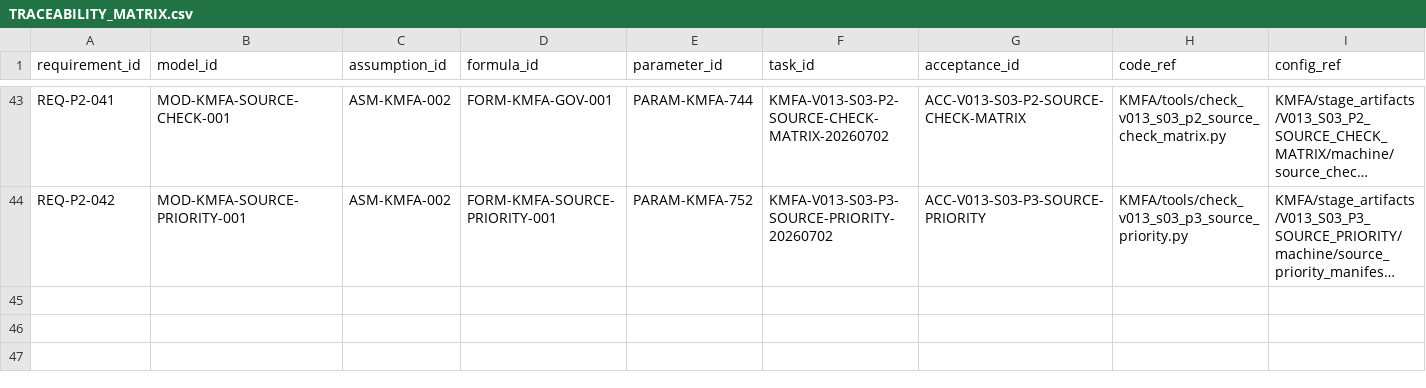
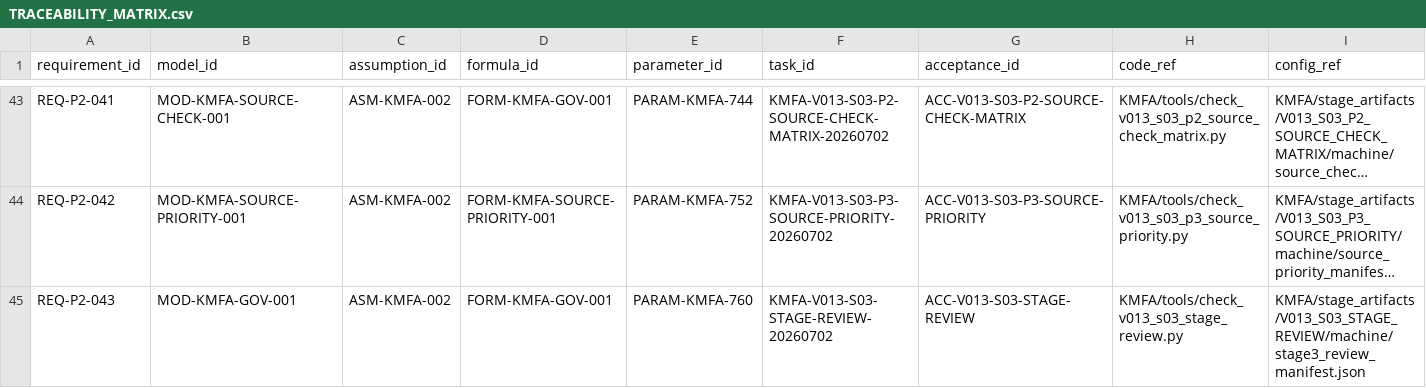
Before and after one commit to LinzeColin/KMOS, a CSV file: KMFA/docs/governance/TRACEABILITY_MATRIX.csv, drawn as a sheet; only a part is shown, gaps mark what is left out; long unchanged cells end in …; rows hold the shown columns only; the diff names each change by its address in the sheet, - before the commit and + after, or states it on an @@ line.

```diff
--- a/KMFA/docs/governance/TRACEABILITY_MATRIX.csv
+++ b/KMFA/docs/governance/TRACEABILITY_MATRIX.csv
+row 45: REQ-P2-043 | MOD-KMFA-GOV-001 | ASM-KMFA-002 | FORM-KMFA-GOV-001 | PARAM-KMFA-760 | KMFA-V013-S03-STAGE-REVIEW-20260702 | ACC-V013-S03-STAGE-REVIEW | KMFA/tools/check_v013_s03_stage_review.py | KMFA/stage_artifacts/V013_S03_STAGE_REVIEW/machine/stage3_review_manifest.json
```
Also changed, not shown: KMFA/docs/governance/parameter_registry.csv, 19 other files.
